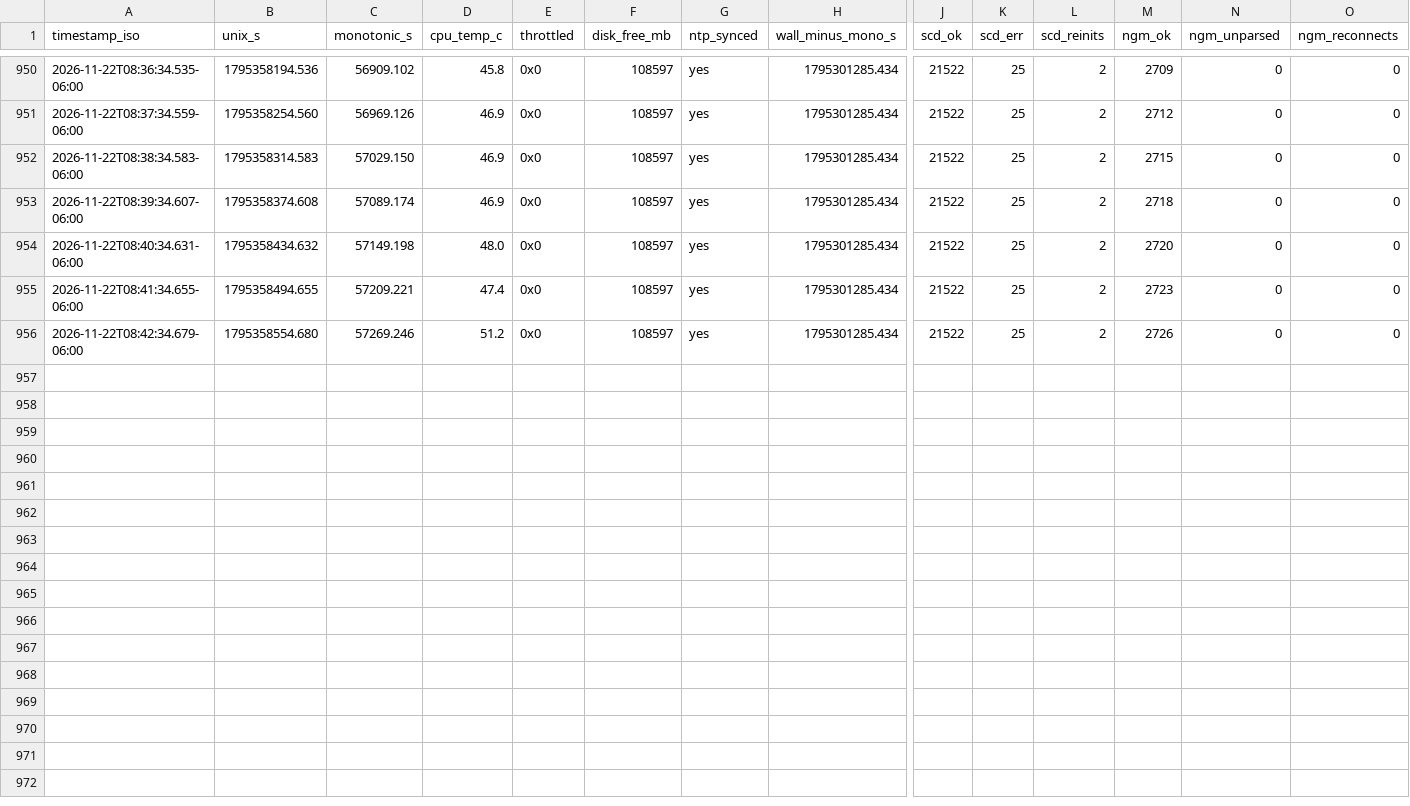
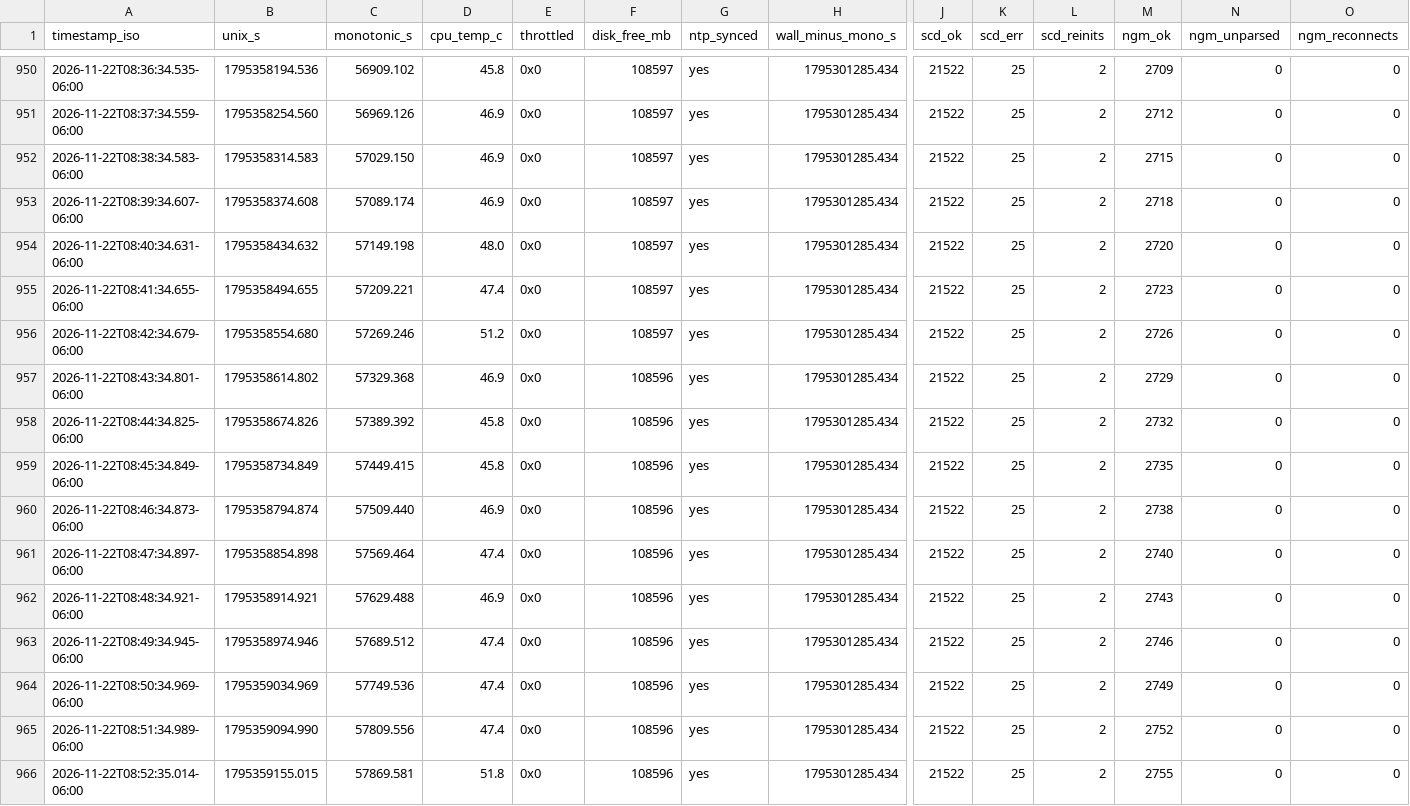
Before and after one commit to Ishrat2110/pi-data, a CSV file: data/run_20261121_164436/health.csv, drawn as a sheet; only a part is shown, gaps mark what is left out; rows hold the shown columns only; the diff names each change by its address in the sheet, - before the commit and + after, or states it on an @@ line.

```diff
--- a/data/run_20261121_164436/health.csv
+++ b/data/run_20261121_164436/health.csv
+row 957: 2026-11-22T08:43:34.801-06:00 | 1795358614.802 | 57329.368 | 46.9 | 0x0 | 108596 | yes | 1795301285.434 | 21522 | 25 | 2 | 2729 | 0 | 0
+row 958: 2026-11-22T08:44:34.825-06:00 | 1795358674.826 | 57389.392 | 45.8 | 0x0 | 108596 | yes | 1795301285.434 | 21522 | 25 | 2 | 2732 | 0 | 0
+row 959: 2026-11-22T08:45:34.849-06:00 | 1795358734.849 | 57449.415 | 45.8 | 0x0 | 108596 | yes | 1795301285.434 | 21522 | 25 | 2 | 2735 | 0 | 0
+row 960: 2026-11-22T08:46:34.873-06:00 | 1795358794.874 | 57509.440 | 46.9 | 0x0 | 108596 | yes | 1795301285.434 | 21522 | 25 | 2 | 2738 | 0 | 0
+row 961: 2026-11-22T08:47:34.897-06:00 | 1795358854.898 | 57569.464 | 47.4 | 0x0 | 108596 | yes | 1795301285.434 | 21522 | 25 | 2 | 2740 | 0 | 0
+row 962: 2026-11-22T08:48:34.921-06:00 | 1795358914.921 | 57629.488 | 46.9 | 0x0 | 108596 | yes | 1795301285.434 | 21522 | 25 | 2 | 2743 | 0 | 0
+row 963: 2026-11-22T08:49:34.945-06:00 | 1795358974.946 | 57689.512 | 47.4 | 0x0 | 108596 | yes | 1795301285.434 | 21522 | 25 | 2 | 2746 | 0 | 0
+row 964: 2026-11-22T08:50:34.969-06:00 | 1795359034.969 | 57749.536 | 47.4 | 0x0 | 108596 | yes | 1795301285.434 | 21522 | 25 | 2 | 2749 | 0 | 0
+row 965: 2026-11-22T08:51:34.989-06:00 | 1795359094.990 | 57809.556 | 47.4 | 0x0 | 108596 | yes | 1795301285.434 | 21522 | 25 | 2 | 2752 | 0 | 0
+row 966: 2026-11-22T08:52:35.014-06:00 | 1795359155.015 | 57869.581 | 51.8 | 0x0 | 108596 | yes | 1795301285.434 | 21522 | 25 | 2 | 2755 | 0 | 0
```
Also changed, not shown: data/run_20261121_164436/ngm1.csv, data/run_20261121_164436/room_scd30/scd30_room_events.csv, 3 other files.
